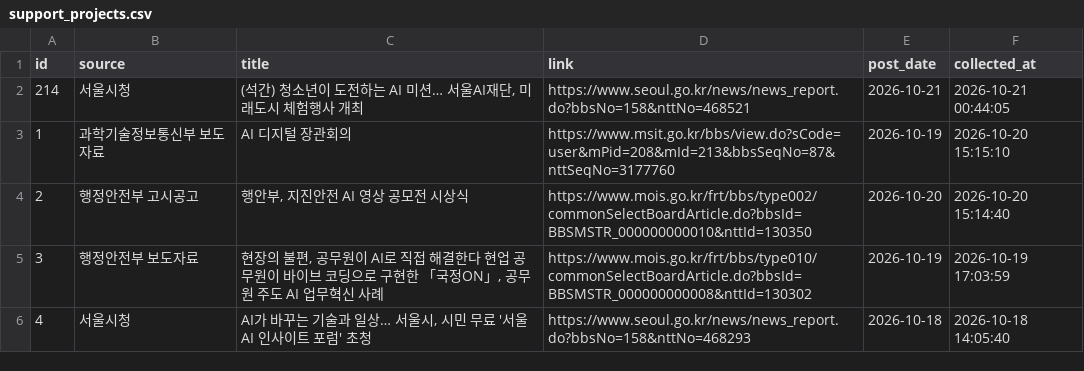
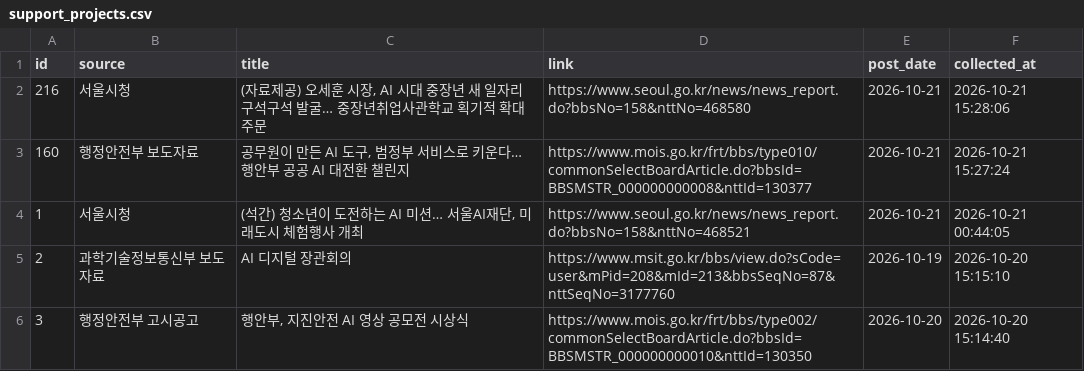
Before and after one commit to dynamicalequilibrium-source/monitor2, a CSV file: data/support_projects.csv, drawn as a sheet; only a part is shown; the shorter side is filled out with more unchanged rows; addresses are those after the commit; the diff names each change by its address in the sheet, - before the commit and + after, or states it on an @@ line.

```diff
--- a/data/support_projects.csv
+++ b/data/support_projects.csv
+row 2: 216 | 서울시청 | (자료제공) 오세훈 시장, AI 시대 중장년 새 일자리 구석구석 발굴… 중장년취업사관학교 획기적 확대 주문 | https://www.seoul.go.kr/news/news_report.do?bbsNo=158&nttNo=468580 | 2026-10-21 | 2026-10-21 15:28:06
+row 3: 160 | 행정안전부 보도자료 | 공무원이 만든 AI 도구, 범정부 서비스로 키운다… 행안부 공공 AI 대전환 챌린지 | https://www.mois.go.kr/frt/bbs/type010/commonSelectBoardArticle.do?bbsId=BBSMSTR_000000000008&nttId=130377 | 2026-10-21 | 2026-10-21 15:27:24
@@ column A (id) renumbered from row 4 down @@
```
